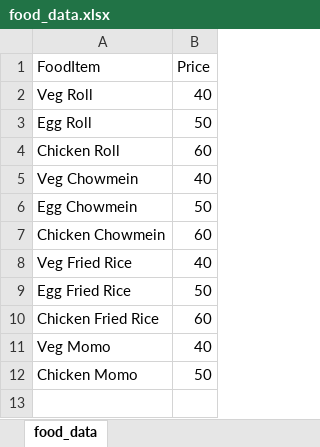
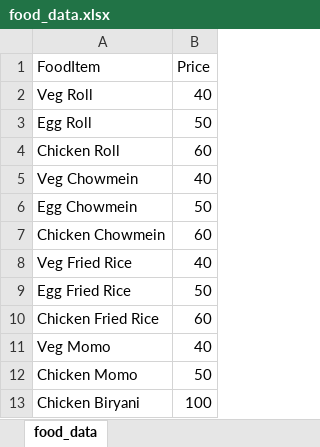
Before and after one commit to kmbasumatary/menufoodcart, an Excel workbook: food_data.xlsx, sheet food_data, drawn as a sheet; values as stored, in another font and other column widths than the file's, no borders; charts and pictures not drawn; the diff names each change by its address in the sheet, - before the commit and + after, or states it on an @@ line.

Commit message:
Imported CSV file from Google Drive

```diff
--- a/food_data.xlsx (sheet food_data)
+++ b/food_data.xlsx (sheet food_data)
+row 13: Chicken Biryani | 100
```
